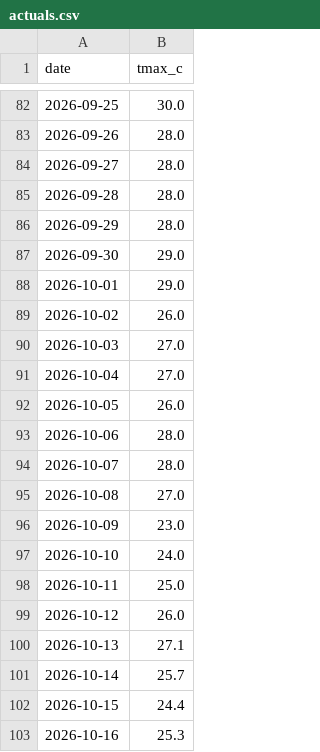
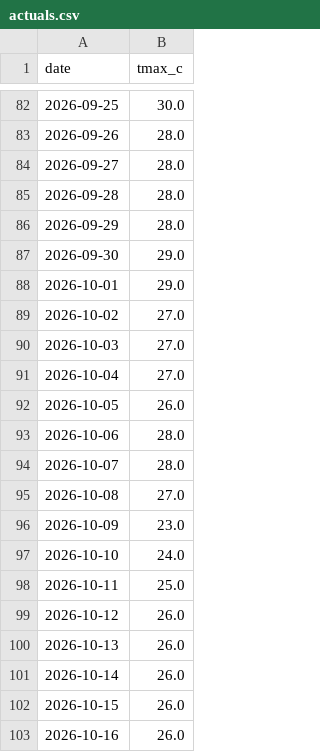
Before and after one commit to krzysztofslomkowski/weather-forecast-accuracy, a CSV file: docs/data/actuals.csv, drawn as a sheet; only a part is shown, gaps mark what is left out.

```diff
--- a/docs/data/actuals.csv
+++ b/docs/data/actuals.csv
@@ -88,3 +88,3 @@ date,tmax_c
 2026-10-01,29.0
-2026-10-02,26.0
+2026-10-02,27.0
 2026-10-03,27.0
@@ -99,5 +99,5 @@ date,tmax_c
 2026-10-12,26.0
-2026-10-13,27.1
-2026-10-14,25.7
-2026-10-15,24.4
-2026-10-16,25.3
+2026-10-13,26.0
+2026-10-14,26.0
+2026-10-15,26.0
+2026-10-16,26.0
```
Also changed, not shown: docs/data/evaluation_detailed.csv, docs/data/forecasts.csv, 6 other files.
